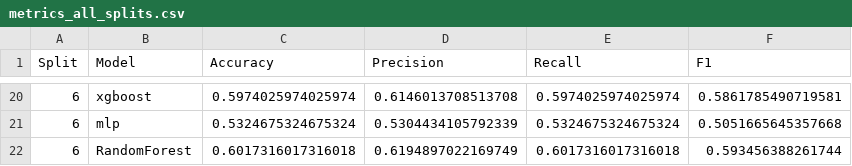
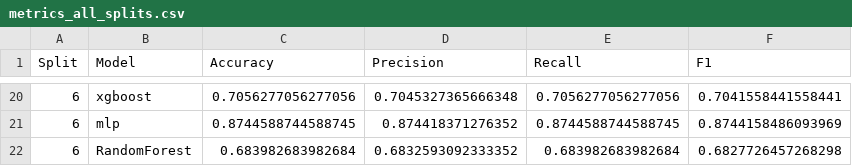
Before and after one commit to TP25-Phage-Infection-Classifiers/vivid-virions, a CSV file: pipeline_results/report/metrics_all_splits.csv, drawn as a sheet; only a part is shown, gaps mark what is left out; the diff covers the shown part only.

```diff
--- a/pipeline_results/report/metrics_all_splits.csv
+++ b/pipeline_results/report/metrics_all_splits.csv
@@ -20,3 +20,3 @@ Split,Model,Accuracy,Precision,Recall,F1
-6,xgboost,0.5974025974025974,0.6146013708513708,0.5974025974025974,0.5861785490719581
-6,mlp,0.5324675324675324,0.5304434105792339,0.5324675324675324,0.5051665645357668
-6,RandomForest,0.6017316017316018,0.6194897022169749,0.6017316017316018,0.593456388261744
+6,xgboost,0.7056277056277056,0.7045327365666348,0.7056277056277056,0.7041558441558441
+6,mlp,0.8744588744588745,0.874418371276352,0.8744588744588745,0.8744158486093969
+6,RandomForest,0.683982683982684,0.6832593092333352,0.683982683982684,0.6827726457268298
```
Also changed, not shown: 3 added rows, 3 removed rows and 56 edited cells elsewhere in this file, 33 other files.
